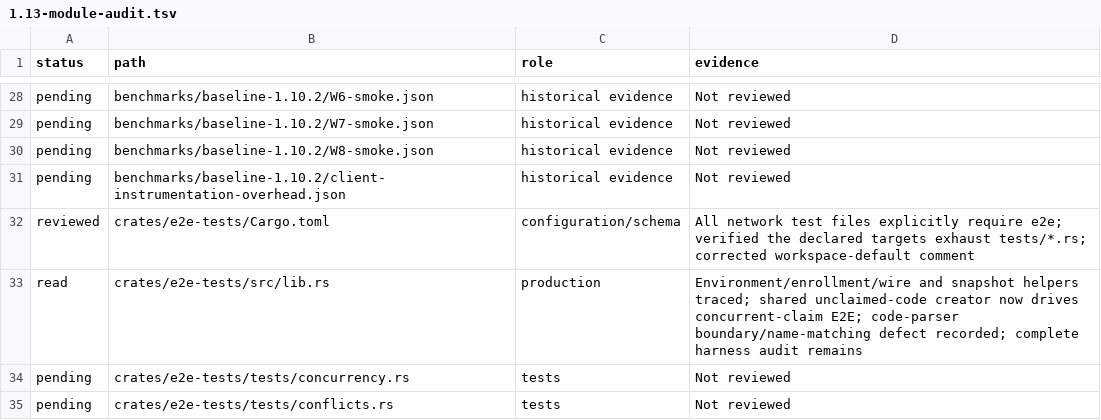
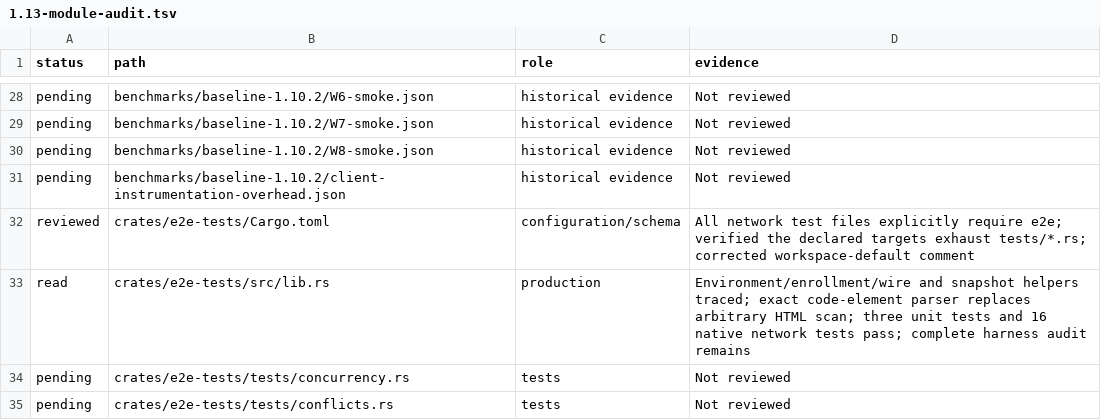
Before and after one commit to Savemech/obsetync, a TSV file: docs/1.13-module-audit.tsv, drawn as a sheet; only a part is shown, gaps mark what is left out; the diff covers the shown part only.

Commit message:
fix: fence concurrent enrollment and parse issued codes exactly

```diff
--- a/docs/1.13-module-audit.tsv
+++ b/docs/1.13-module-audit.tsv
@@ -32,3 +32,3 @@ pending	benchmarks/baseline-1.10.2/client-instrumentation-overhead.json	historic
 reviewed	crates/e2e-tests/Cargo.toml	configuration/schema	All network test files explicitly require e2e; verified the declared targets exhaust tests/*.rs; corrected workspace-default comment
-read	crates/e2e-tests/src/lib.rs	production	Environment/enrollment/wire and snapshot helpers traced; shared unclaimed-code creator now drives concurrent-claim E2E; code-parser boundary/name-matching defect recorded; complete harness audit remains
+read	crates/e2e-tests/src/lib.rs	production	Environment/enrollment/wire and snapshot helpers traced; exact code-element parser replaces arbitrary HTML scan; three unit tests and 16 native network tests pass; complete harness audit remains
 pending	crates/e2e-tests/tests/concurrency.rs	tests	Not reviewed
```
Also changed, not shown: 12 edited cells elsewhere in this file, 5 other files.
